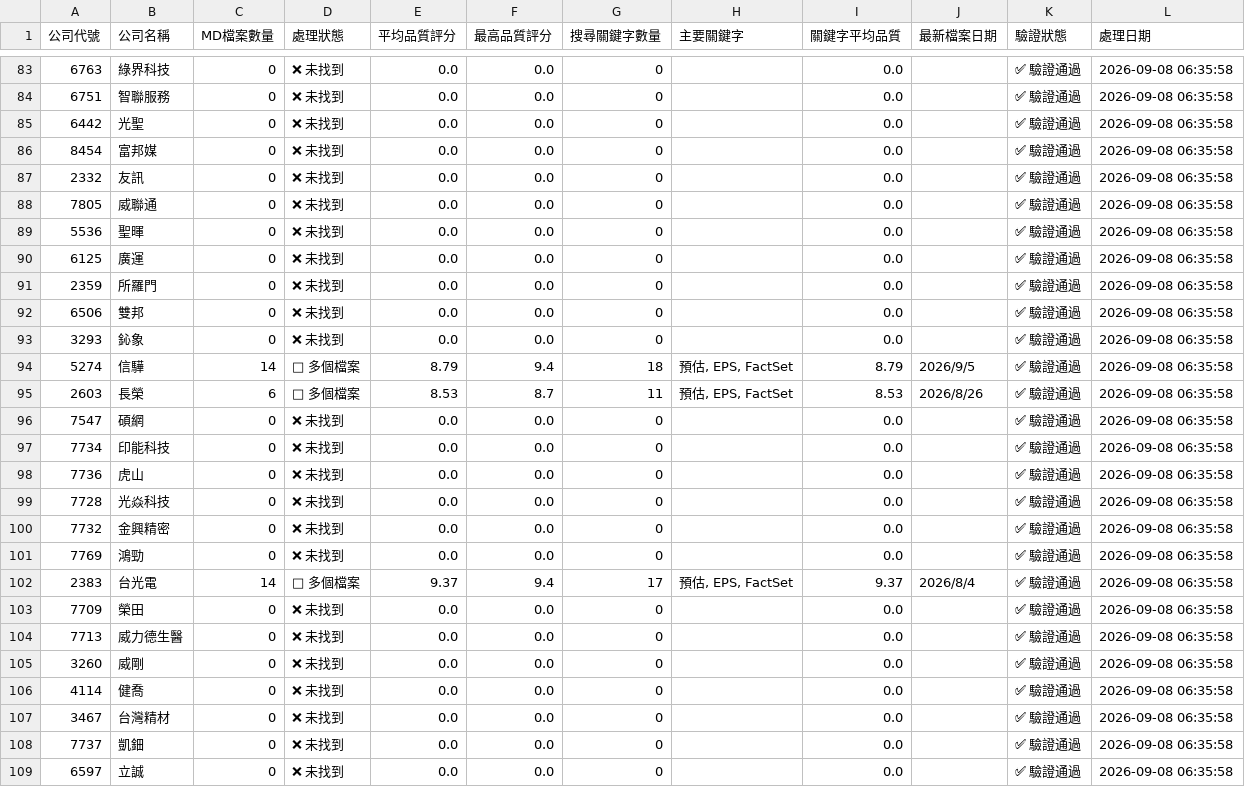
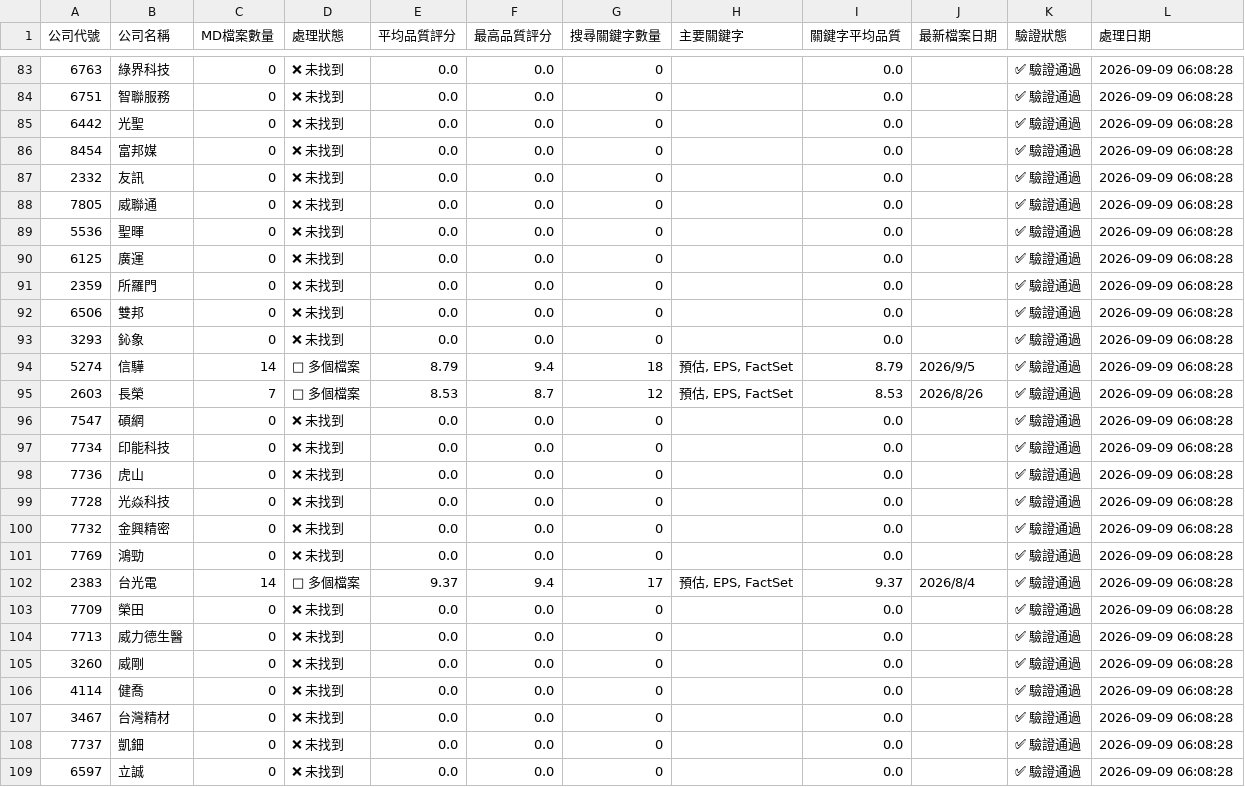
Before and after one commit to wenchiehlee/GoogleSearch.Factset, a CSV file: data/reports/watchlist_summary_latest.csv, drawn as a sheet; only a part is shown, gaps mark what is left out; the diff covers the shown part only.

```diff
--- a/data/reports/watchlist_summary_latest.csv
+++ b/data/reports/watchlist_summary_latest.csv
@@ -83,27 +83,27 @@
-6763,綠界科技,0,❌ 未找到,0.0,0.0,0,,0.0,,✅ 驗證通過,2026-09-08 06:35:58
-6751,智聯服務,0,❌ 未找到,0.0,0.0,0,,0.0,,✅ 驗證通過,2026-09-08 06:35:58
-6442,光聖,0,❌ 未找到,0.0,0.0,0,,0.0,,✅ 驗證通過,2026-09-08 06:35:58
-8454,富邦媒,0,❌ 未找到,0.0,0.0,0,,0.0,,✅ 驗證通過,2026-09-08 06:35:58
-2332,友訊,0,❌ 未找到,0.0,0.0,0,,0.0,,✅ 驗證通過,2026-09-08 06:35:58
-7805,威聯通,0,❌ 未找到,0.0,0.0,0,,0.0,,✅ 驗證通過,2026-09-08 06:35:58
-5536,聖暉,0,❌ 未找到,0.0,0.0,0,,0.0,,✅ 驗證通過,2026-09-08 06:35:58
-6125,廣運,0,❌ 未找到,0.0,0.0,0,,0.0,,✅ 驗證通過,2026-09-08 06:35:58
-2359,所羅門,0,❌ 未找到,0.0,0.0,0,,0.0,,✅ 驗證通過,2026-09-08 06:35:58
-6506,雙邦,0,❌ 未找到,0.0,0.0,0,,0.0,,✅ 驗證通過,2026-09-08 06:35:58
-3293,鈊象,0,❌ 未找到,0.0,0.0,0,,0.0,,✅ 驗證通過,2026-09-08 06:35:58
-5274,信驊,14,📄 多個檔案,8.79,9.4,18,"預估, EPS, FactSet",8.79,2026/9/5,✅ 驗證通過,2026-09-08 06:35:58
-2603,長榮,6,📄 多個檔案,8.53,8.7,11,"預估, EPS, FactSet",8.53,2026/8/26,✅ 驗證通過,2026-09-08 06:35:58
-7547,碩網,0,❌ 未找到,0.0,0.0,0,,0.0,,✅ 驗證通過,2026-09-08 06:35:58
-7734,印能科技,0,❌ 未找到,0.0,0.0,0,,0.0,,✅ 驗證通過,2026-09-08 06:35:58
-7736,虎山,0,❌ 未找到,0.0,0.0,0,,0.0,,✅ 驗證通過,2026-09-08 06:35:58
-7728,光焱科技,0,❌ 未找到,0.0,0.0,0,,0.0,,✅ 驗證通過,2026-09-08 06:35:58
-7732,金興精密,0,❌ 未找到,0.0,0.0,0,,0.0,,✅ 驗證通過,2026-09-08 06:35:58
-7769,鴻勁,0,❌ 未找到,0.0,0.0,0,,0.0,,✅ 驗證通過,2026-09-08 06:35:58
-2383,台光電,14,📄 多個檔案,9.37,9.4,17,"預估, EPS, FactSet",9.37,2026/8/4,✅ 驗證通過,2026-09-08 06:35:58
-7709,榮田,0,❌ 未找到,0.0,0.0,0,,0.0,,✅ 驗證通過,2026-09-08 06:35:58
-7713,威力德生醫,0,❌ 未找到,0.0,0.0,0,,0.0,,✅ 驗證通過,2026-09-08 06:35:58
-3260,威剛,0,❌ 未找到,0.0,0.0,0,,0.0,,✅ 驗證通過,2026-09-08 06:35:58
-4114,健喬,0,❌ 未找到,0.0,0.0,0,,0.0,,✅ 驗證通過,2026-09-08 06:35:58
-3467,台灣精材,0,❌ 未找到,0.0,0.0,0,,0.0,,✅ 驗證通過,2026-09-08 06:35:58
-7737,凱鈿,0,❌ 未找到,0.0,0.0,0,,0.0,,✅ 驗證通過,2026-09-08 06:35:58
-6597,立誠,0,❌ 未找到,0.0,0.0,0,,0.0,,✅ 驗證通過,2026-09-08 06:35:58
+6763,綠界科技,0,❌ 未找到,0.0,0.0,0,,0.0,,✅ 驗證通過,2026-09-09 06:08:28
+6751,智聯服務,0,❌ 未找到,0.0,0.0,0,,0.0,,✅ 驗證通過,2026-09-09 06:08:28
+6442,光聖,0,❌ 未找到,0.0,0.0,0,,0.0,,✅ 驗證通過,2026-09-09 06:08:28
+8454,富邦媒,0,❌ 未找到,0.0,0.0,0,,0.0,,✅ 驗證通過,2026-09-09 06:08:28
+2332,友訊,0,❌ 未找到,0.0,0.0,0,,0.0,,✅ 驗證通過,2026-09-09 06:08:28
+7805,威聯通,0,❌ 未找到,0.0,0.0,0,,0.0,,✅ 驗證通過,2026-09-09 06:08:28
+5536,聖暉,0,❌ 未找到,0.0,0.0,0,,0.0,,✅ 驗證通過,2026-09-09 06:08:28
+6125,廣運,0,❌ 未找到,0.0,0.0,0,,0.0,,✅ 驗證通過,2026-09-09 06:08:28
+2359,所羅門,0,❌ 未找到,0.0,0.0,0,,0.0,,✅ 驗證通過,2026-09-09 06:08:28
+6506,雙邦,0,❌ 未找到,0.0,0.0,0,,0.0,,✅ 驗證通過,2026-09-09 06:08:28
+3293,鈊象,0,❌ 未找到,0.0,0.0,0,,0.0,,✅ 驗證通過,2026-09-09 06:08:28
+5274,信驊,14,📄 多個檔案,8.79,9.4,18,"預估, EPS, FactSet",8.79,2026/9/5,✅ 驗證通過,2026-09-09 06:08:28
+2603,長榮,7,📄 多個檔案,8.53,8.7,12,"預估, EPS, FactSet",8.53,2026/8/26,✅ 驗證通過,2026-09-09 06:08:28
+7547,碩網,0,❌ 未找到,0.0,0.0,0,,0.0,,✅ 驗證通過,2026-09-09 06:08:28
+7734,印能科技,0,❌ 未找到,0.0,0.0,0,,0.0,,✅ 驗證通過,2026-09-09 06:08:28
+7736,虎山,0,❌ 未找到,0.0,0.0,0,,0.0,,✅ 驗證通過,2026-09-09 06:08:28
+7728,光焱科技,0,❌ 未找到,0.0,0.0,0,,0.0,,✅ 驗證通過,2026-09-09 06:08:28
+7732,金興精密,0,❌ 未找到,0.0,0.0,0,,0.0,,✅ 驗證通過,2026-09-09 06:08:28
+7769,鴻勁,0,❌ 未找到,0.0,0.0,0,,0.0,,✅ 驗證通過,2026-09-09 06:08:28
+2383,台光電,14,📄 多個檔案,9.37,9.4,17,"預估, EPS, FactSet",9.37,2026/8/4,✅ 驗證通過,2026-09-09 06:08:28
+7709,榮田,0,❌ 未找到,0.0,0.0,0,,0.0,,✅ 驗證通過,2026-09-09 06:08:28
+7713,威力德生醫,0,❌ 未找到,0.0,0.0,0,,0.0,,✅ 驗證通過,2026-09-09 06:08:28
+3260,威剛,0,❌ 未找到,0.0,0.0,0,,0.0,,✅ 驗證通過,2026-09-09 06:08:28
+4114,健喬,0,❌ 未找到,0.0,0.0,0,,0.0,,✅ 驗證通過,2026-09-09 06:08:28
+3467,台灣精材,0,❌ 未找到,0.0,0.0,0,,0.0,,✅ 驗證通過,2026-09-09 06:08:28
+7737,凱鈿,0,❌ 未找到,0.0,0.0,0,,0.0,,✅ 驗證通過,2026-09-09 06:08:28
+6597,立誠,0,❌ 未找到,0.0,0.0,0,,0.0,,✅ 驗證通過,2026-09-09 06:08:28
```
Also changed, not shown: 133 edited cells elsewhere in this file, data/reports/factset_portfolio_summary_latest.csv, data/reports/factset_query_pattern_summary_latest.csv, 3 other files.
